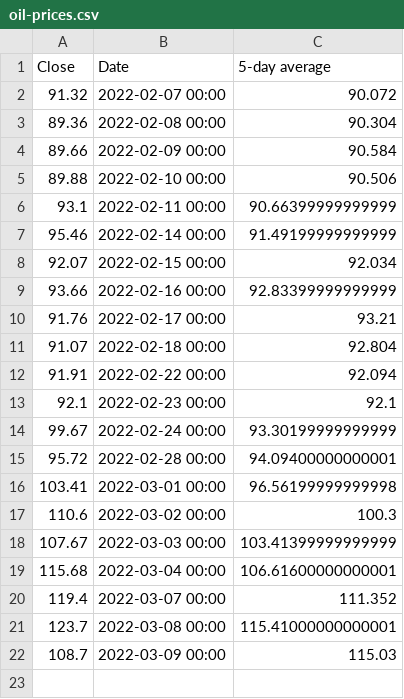
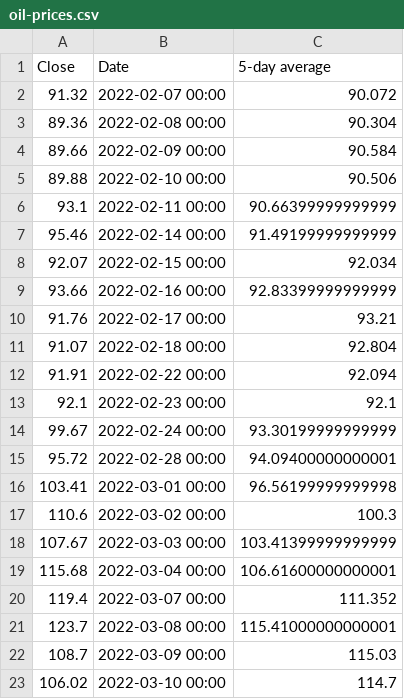
Before and after one commit to shmcminn/oil-price-scraper, a CSV file: oil-prices.csv, drawn as a sheet.

```diff
--- a/oil-prices.csv
+++ b/oil-prices.csv
@@ -22 +22,2 @@ Close,Date,5-day average
 108.7,2022-03-09 00:00,115.03
+106.02,2022-03-10 00:00,114.7
```
